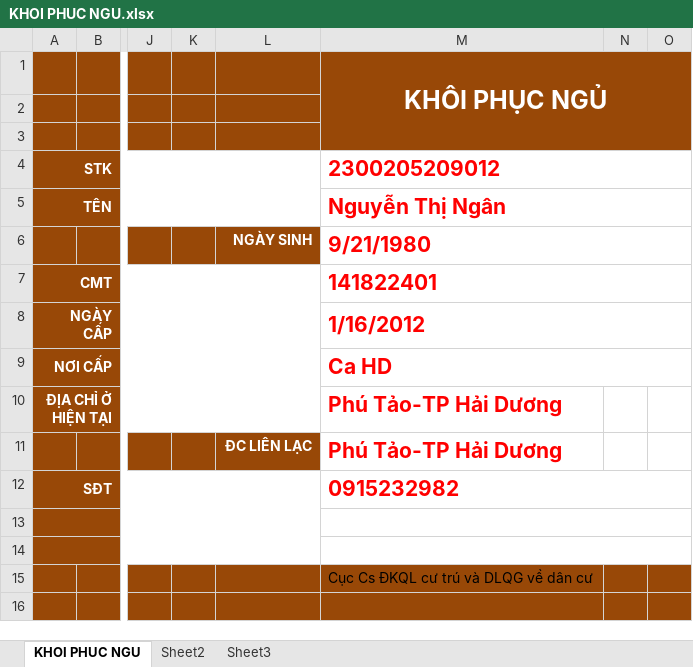
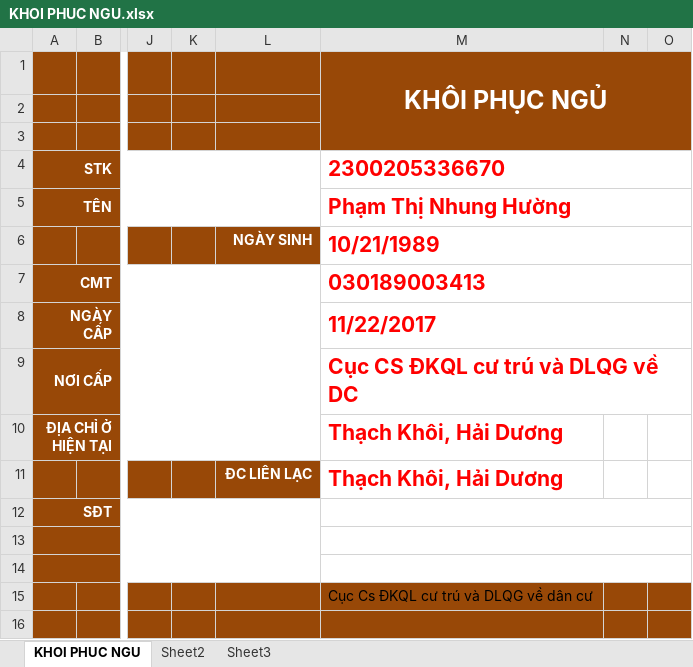
Before and after one commit to halong84/CRM, an Excel workbook: Mau bieu/hau gui/KHOI PHUC NGU.xlsx, sheet KHOI PHUC NGU, drawn as a sheet; only a part is shown, gaps mark what is left out; values as stored, in another font and other column widths than the file's, no borders; charts and pictures not drawn; the diff covers the shown part only; the diff names each change by its address in the sheet, - before the commit and + after, or states it on an @@ line.

```diff
--- a/Mau bieu/hau gui/KHOI PHUC NGU.xlsx (sheet KHOI PHUC NGU)
+++ b/Mau bieu/hau gui/KHOI PHUC NGU.xlsx (sheet KHOI PHUC NGU)
-M4: 2300205209012
+M4: 2300205336670
-M5: Nguyễn Thị Ngân
+M5: Phạm Thị Nhung Hường
-M6: 9/21/1980
+M6: 10/21/1989
-M7: 141822401
+M7: 030189003413
-M8: 1/16/2012
+M8: 11/22/2017
-M9: Ca HD
+M9: Cục CS ĐKQL cư trú và DLQG về DC
-M10:M11: Phú Tảo-TP Hải Dương
+M10:M11: Thạch Khôi, Hải Dương
-M12: 0915232982
+M12: (empty)
```
Also changed, not shown: 3 removed rows and 12 edited cells elsewhere in this sheet, 15 other files.
